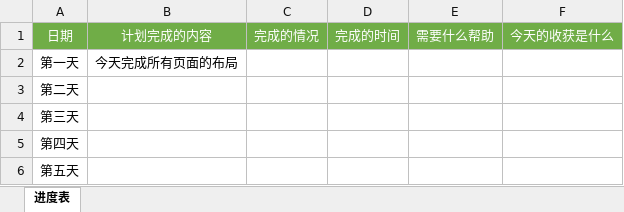
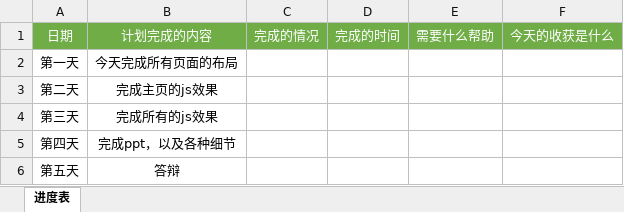
Before and after one commit to Issac357/liangcang, an Excel workbook: 【校区】-组员进度表.xlsx, sheet 进度表, drawn as a sheet; values as stored, in another font and other column widths than the file's, no borders; the diff names each change by its address in the sheet, - before the commit and + after, or states it on an @@ line.

```diff
--- a/【校区】-组员进度表.xlsx (sheet 进度表)
+++ b/【校区】-组员进度表.xlsx (sheet 进度表)
-B3: (empty)
+B3: 完成主页的js效果
-B4: (empty)
+B4: 完成所有的js效果
-B5: (empty)
+B5: 完成ppt，以及各种细节
-B6: (empty)
+B6: 答辩
```
Also changed, not shown: 5 other files.
